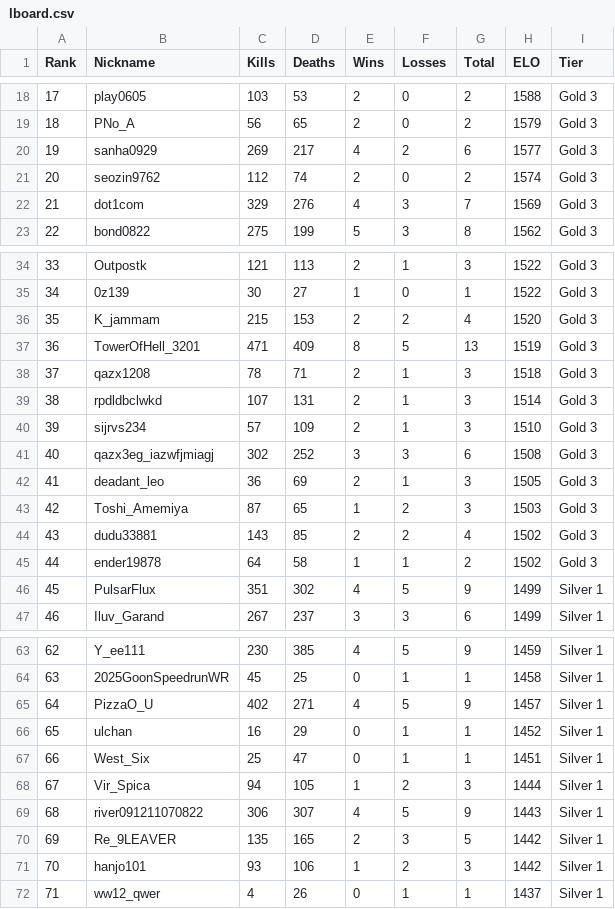
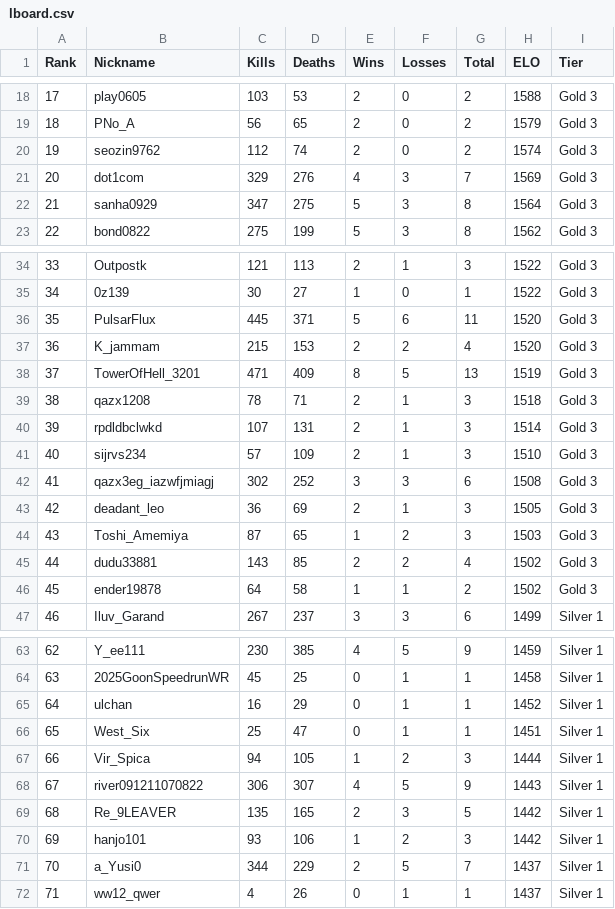
Before and after one commit to Yusi0/KPFM, a CSV file: lboard.csv, drawn as a sheet; only a part is shown, gaps mark what is left out; the diff covers the shown part only.

```diff
--- a/lboard.csv
+++ b/lboard.csv
@@ -19,5 +19,5 @@
 18,PNo_A,56,65,2,0,2,1579,Gold 3
-19,sanha0929,269,217,4,2,6,1577,Gold 3
-20,seozin9762,112,74,2,0,2,1574,Gold 3
-21,dot1com,329,276,4,3,7,1569,Gold 3
+19,seozin9762,112,74,2,0,2,1574,Gold 3
+20,dot1com,329,276,4,3,7,1569,Gold 3
+21,sanha0929,347,275,5,3,8,1564,Gold 3
 22,bond0822,275,199,5,3,8,1562,Gold 3
@@ -35,13 +35,13 @@
 34,0z139,30,27,1,0,1,1522,Gold 3
-35,K_jammam,215,153,2,2,4,1520,Gold 3
-36,TowerOfHell_3201,471,409,8,5,13,1519,Gold 3
-37,qazx1208,78,71,2,1,3,1518,Gold 3
-38,rpdldbclwkd,107,131,2,1,3,1514,Gold 3
-39,sijrvs234,57,109,2,1,3,1510,Gold 3
-40,qazx3eg_iazwfjmiagj,302,252,3,3,6,1508,Gold 3
-41,deadant_leo,36,69,2,1,3,1505,Gold 3
-42,Toshi_Amemiya,87,65,1,2,3,1503,Gold 3
-43,dudu33881,143,85,2,2,4,1502,Gold 3
-44,ender19878,64,58,1,1,2,1502,Gold 3
-45,PulsarFlux,351,302,4,5,9,1499,Silver 1
+35,PulsarFlux,445,371,5,6,11,1520,Gold 3
+36,K_jammam,215,153,2,2,4,1520,Gold 3
+37,TowerOfHell_3201,471,409,8,5,13,1519,Gold 3
+38,qazx1208,78,71,2,1,3,1518,Gold 3
+39,rpdldbclwkd,107,131,2,1,3,1514,Gold 3
+40,sijrvs234,57,109,2,1,3,1510,Gold 3
+41,qazx3eg_iazwfjmiagj,302,252,3,3,6,1508,Gold 3
+42,deadant_leo,36,69,2,1,3,1505,Gold 3
+43,Toshi_Amemiya,87,65,1,2,3,1503,Gold 3
+44,dudu33881,143,85,2,2,4,1502,Gold 3
+45,ender19878,64,58,1,1,2,1502,Gold 3
 46,Iluv_Garand,267,237,3,3,6,1499,Silver 1
@@ -64,9 +64,9 @@
 63,2025GoonSpeedrunWR,45,25,0,1,1,1458,Silver 1
-64,PizzaO_U,402,271,4,5,9,1457,Silver 1
-65,ulchan,16,29,0,1,1,1452,Silver 1
-66,West_Six,25,47,0,1,1,1451,Silver 1
-67,Vir_Spica,94,105,1,2,3,1444,Silver 1
-68,river091211070822,306,307,4,5,9,1443,Silver 1
-69,Re_9LEAVER,135,165,2,3,5,1442,Silver 1
-70,hanjo101,93,106,1,2,3,1442,Silver 1
+64,ulchan,16,29,0,1,1,1452,Silver 1
+65,West_Six,25,47,0,1,1,1451,Silver 1
+66,Vir_Spica,94,105,1,2,3,1444,Silver 1
+67,river091211070822,306,307,4,5,9,1443,Silver 1
+68,Re_9LEAVER,135,165,2,3,5,1442,Silver 1
+69,hanjo101,93,106,1,2,3,1442,Silver 1
+70,a_Yusi0,344,229,2,5,7,1437,Silver 1
 71,ww12_qwer,4,26,0,1,1,1437,Silver 1
```
Also changed, not shown: 35 edited cells elsewhere in this file, aftercalc.csv, data/source/matches.csv, 2 other files.
